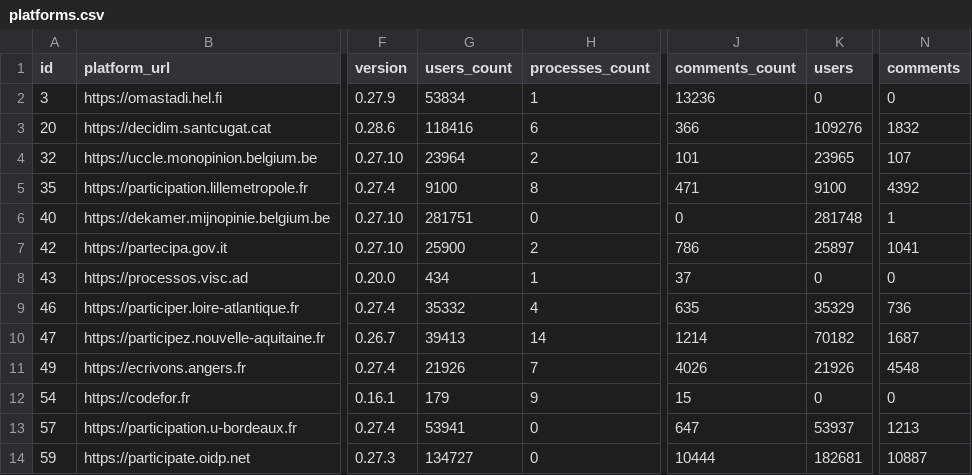
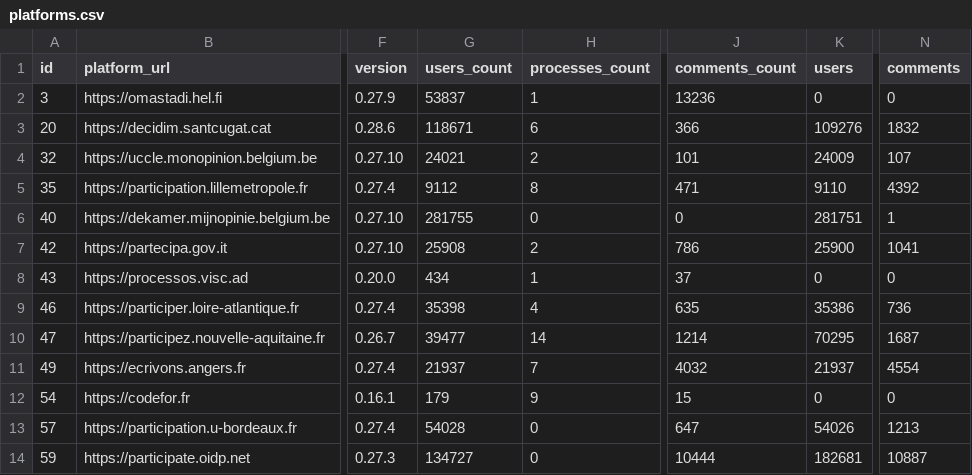
Before and after one commit to digidemlab/decidim-census, a CSV file: _data/platforms.csv, drawn as a sheet; only a part is shown, gaps mark what is left out; the diff covers the shown part only; the diff names each change by its address in the sheet, - before the commit and + after, or states it on an @@ line.

Commit message:
Updating the data

```diff
--- a/_data/platforms.csv
+++ b/_data/platforms.csv
-G2 (users_count): 53834
+G2 (users_count): 53837
-G3 (users_count): 118416
+G3 (users_count): 118671
-G4 (users_count): 23964
+G4 (users_count): 24021
-K4 (users): 23965
+K4 (users): 24009
-G5 (users_count): 9100
+G5 (users_count): 9112
-K5 (users): 9100
+K5 (users): 9110
-G6 (users_count): 281751
+G6 (users_count): 281755
-K6 (users): 281748
+K6 (users): 281751
-G7 (users_count): 25900
+G7 (users_count): 25908
-K7 (users): 25897
+K7 (users): 25900
-G9 (users_count): 35332
+G9 (users_count): 35398
-K9 (users): 35329
+K9 (users): 35386
-G10 (users_count): 39413
+G10 (users_count): 39477
-K10 (users): 70182
+K10 (users): 70295
-G11 (users_count): 21926
+G11 (users_count): 21937
-J11 (comments_count): 4026
+J11 (comments_count): 4032
-K11 (users): 21926
+K11 (users): 21937
-N11 (comments): 4548
+N11 (comments): 4554
-G13 (users_count): 53941
+G13 (users_count): 54028
-K13 (users): 53937
+K13 (users): 54026
```
Also changed, not shown: 1 removed row and 13 edited cells elsewhere in this file, _data/historical/143 - decidonsensemble.tours.fr.csv, _data/historical/159 - jeparticipe.metropolegrandnancy.fr.csv, 27 other files.
